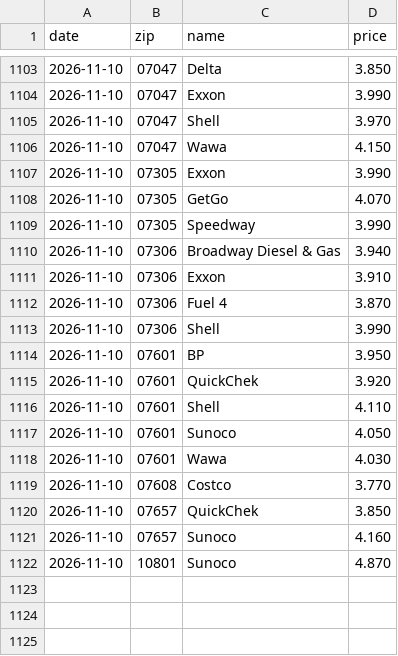
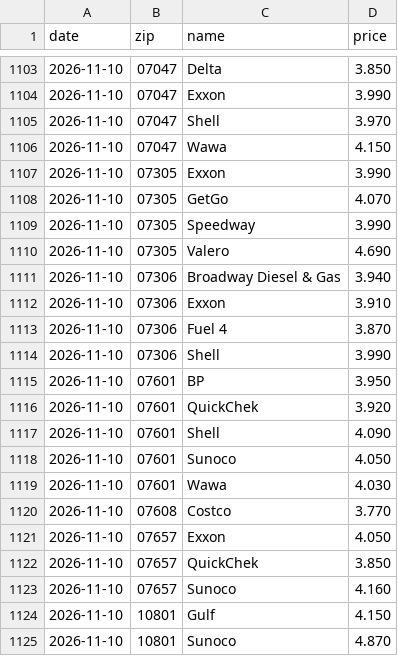
Before and after one commit to dreamerskymaster/costco_fuel_notifier, a CSV file: data/us_station_history.csv, drawn as a sheet; only a part is shown, gaps mark what is left out.

```diff
--- a/data/us_station_history.csv
+++ b/data/us_station_history.csv
@@ -1109,2 +1109,3 @@ date,zip,name,price
 2026-11-10,07305,Speedway,3.990
+2026-11-10,07305,Valero,4.690
 2026-11-10,07306,Broadway Diesel & Gas,3.940
@@ -1115,3 +1116,3 @@ date,zip,name,price
 2026-11-10,07601,QuickChek,3.920
-2026-11-10,07601,Shell,4.110
+2026-11-10,07601,Shell,4.090
 2026-11-10,07601,Sunoco,4.050
@@ -1119,4 +1120,6 @@ date,zip,name,price
 2026-11-10,07608,Costco,3.770
+2026-11-10,07657,Exxon,4.050
 2026-11-10,07657,QuickChek,3.850
 2026-11-10,07657,Sunoco,4.160
+2026-11-10,10801,Gulf,4.150
 2026-11-10,10801,Sunoco,4.870
```
Also changed, not shown: 1 other file.
